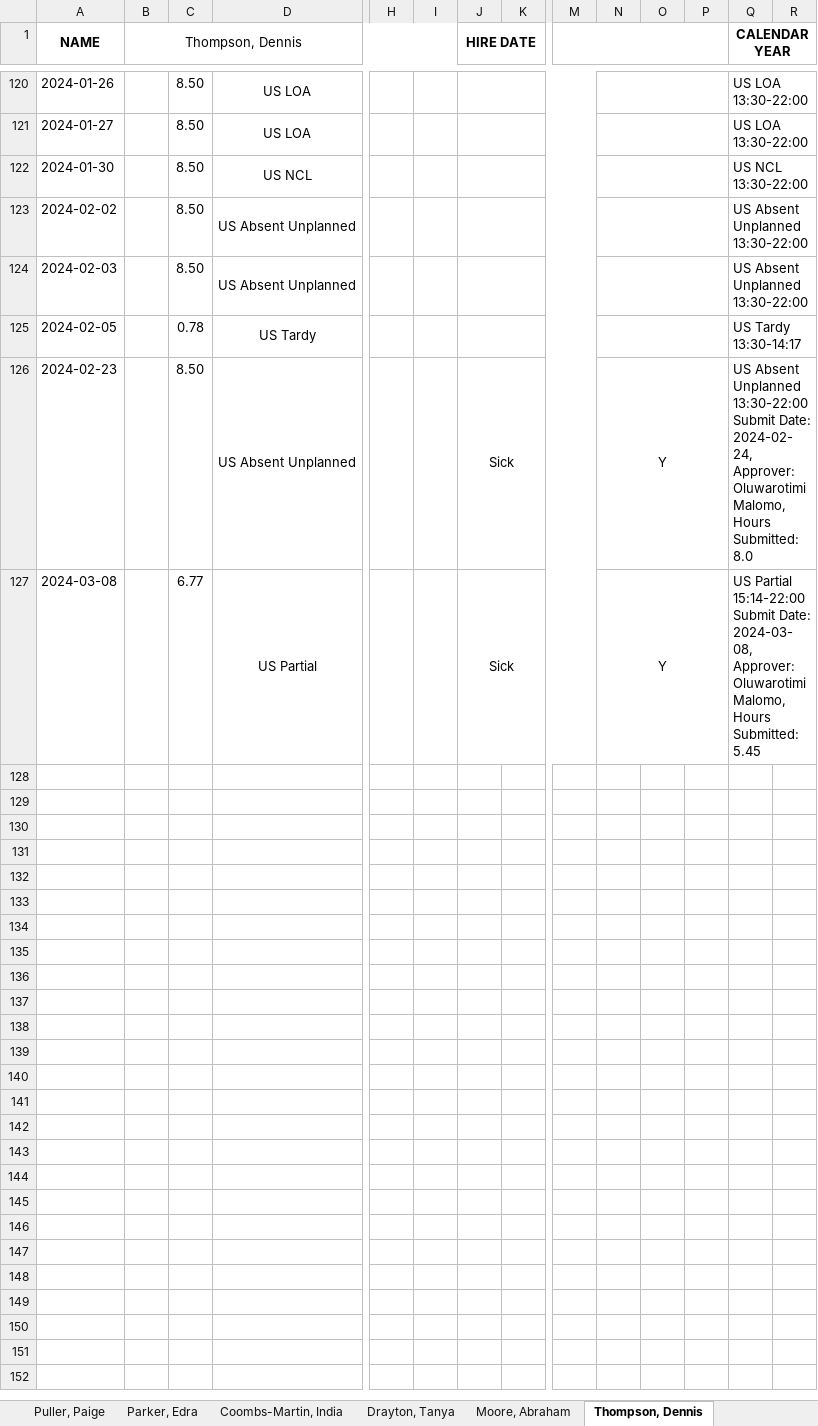
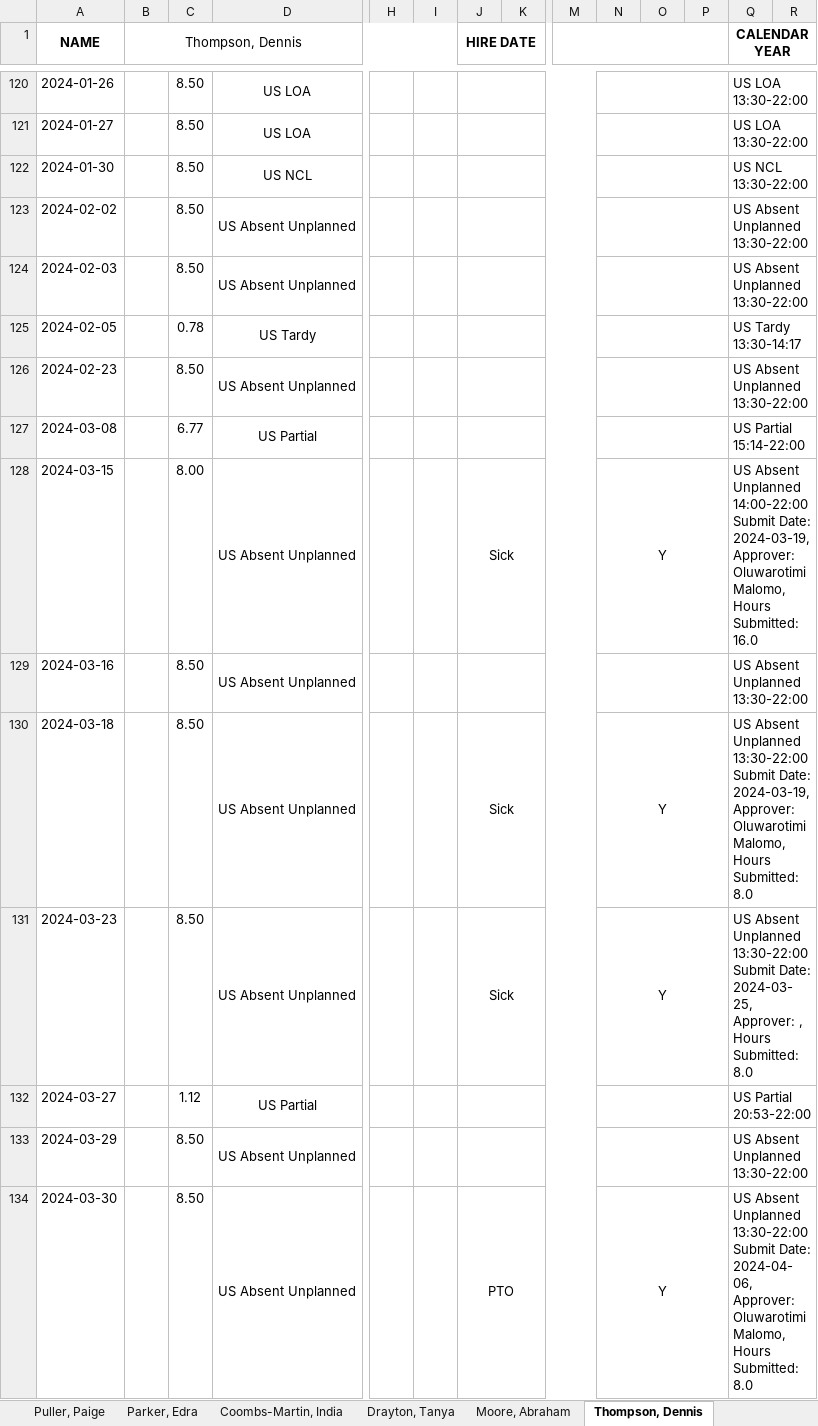
Before and after one commit to TimiMalomo/AttendanceTracker, an Excel workbook: attendancetracker_updated.xlsx, sheet Thompson, Dennis, drawn as a sheet; only a part is shown, gaps mark what is left out; values as stored, in another font and other column widths than the file's, no borders; conditional formats not drawn; rows hold the shown columns only; the diff covers the shown part only; the diff names each change by its address in the sheet, - before the commit and + after, or states it on an @@ line.

```diff
--- a/attendancetracker_updated.xlsx (sheet Thompson, Dennis)
+++ b/attendancetracker_updated.xlsx (sheet Thompson, Dennis)
-J126:J127 (HIRE DATE): Sick
+J126:J127 (HIRE DATE): (empty)
-N126:N127: Y
+N126:N127: (empty)
-Q126 (CALENDAR YEAR): …Unplanned 13:30-22:00 Submit Date: 2024-02-24, Approver: Oluwarotimi Malomo, Hours Submitted: 8.0
+Q126 (CALENDAR YEAR): …Unplanned 13:30-22:00
-Q127 (CALENDAR YEAR): …Partial 15:14-22:00 Submit Date: 2024-03-08, Approver: Oluwarotimi Malomo, Hours Submitted: 5.45
+Q127 (CALENDAR YEAR): …Partial 15:14-22:00
+row 128: 2024-03-15 |  | 8.00 | US Absent Unplanned |  |  | Sick |  |  | Y |  |  | US Absent Unplanned 14:00-22:00 Submit Date: 2024-03-19, Approver: Oluwarotimi Malomo, Hours Submitted: 16.0
+row 129: 2024-03-16 |  | 8.50 | US Absent Unplanned |  |  |  |  |  |  |  |  | US Absent Unplanned 13:30-22:00
+row 130: 2024-03-18 |  | 8.50 | US Absent Unplanned |  |  | Sick |  |  | Y |  |  | US Absent Unplanned 13:30-22:00 Submit Date: 2024-03-19, Approver: Oluwarotimi Malomo, Hours Submitted: 8.0
+row 131: 2024-03-23 |  | 8.50 | US Absent Unplanned |  |  | Sick |  |  | Y |  |  | US Absent Unplanned 13:30-22:00 Submit Date: 2024-03-25, Approver: , Hours Submitted: 8.0
+row 132: 2024-03-27 |  | 1.12 | US Partial |  |  |  |  |  |  |  |  | US Partial 20:53-22:00
+row 133: 2024-03-29 |  | 8.50 | US Absent Unplanned |  |  |  |  |  |  |  |  | US Absent Unplanned 13:30-22:00
+row 134: 2024-03-30 |  | 8.50 | US Absent Unplanned |  |  | PTO |  |  | Y |  |  | US Absent Unplanned 13:30-22:00 Submit Date: 2024-04-06, Approver: Oluwarotimi Malomo, Hours Submitted: 8.0
```
Also changed, not shown: 9 added rows elsewhere in this sheet, sheet Drayton, Tanya, sheet Puller, Paige, sheet Jefferies, Chavelle, sheet Ebaugh-Jennings, Teresa, sheet Parker, Edra, sheet Coombs-Martin, India, 3 more sheets, AttendanceTracker.xlsx, 1 other file.
